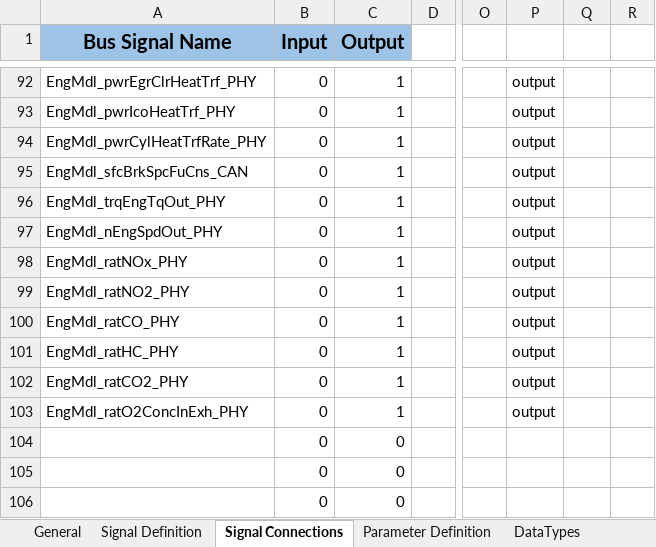
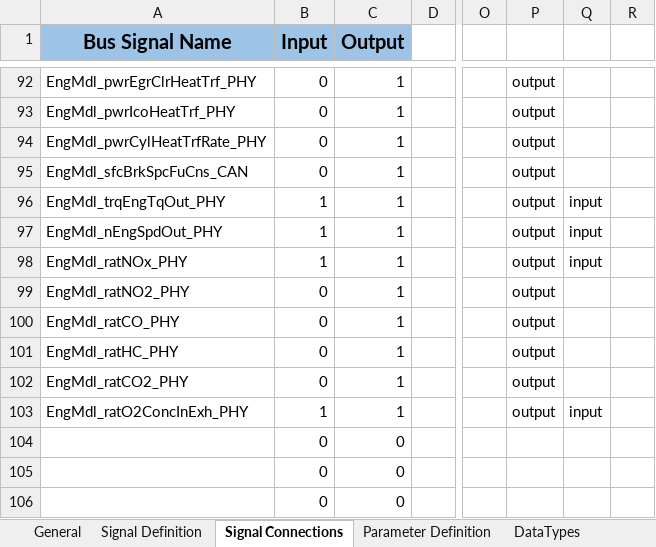
Before and after one commit to eozatay/optitruck_simulator, an Excel workbook: Environment_Specification.xlsm, sheet Signal Connections, drawn as a sheet; only a part is shown, gaps mark what is left out; values as stored, in another font and other column widths than the file's, no borders; charts and pictures not drawn; the diff names each change by its address in the sheet, - before the commit and + after, or states it on an @@ line.

Commit message:
sample time data types changed to double EngMdl signals defined as input for EAT model

```diff
--- a/Environment_Specification.xlsm (sheet Signal Connections)
+++ b/Environment_Specification.xlsm (sheet Signal Connections)
-B96:B98 (Input): 0
+B96:B98 (Input): 1
-Q96:Q98: (empty)
+Q96:Q98: input
-B103 (Input): 0
+B103 (Input): 1
-Q103: (empty)
+Q103: input
```
Also changed, not shown: sheet Parameter Definition.
